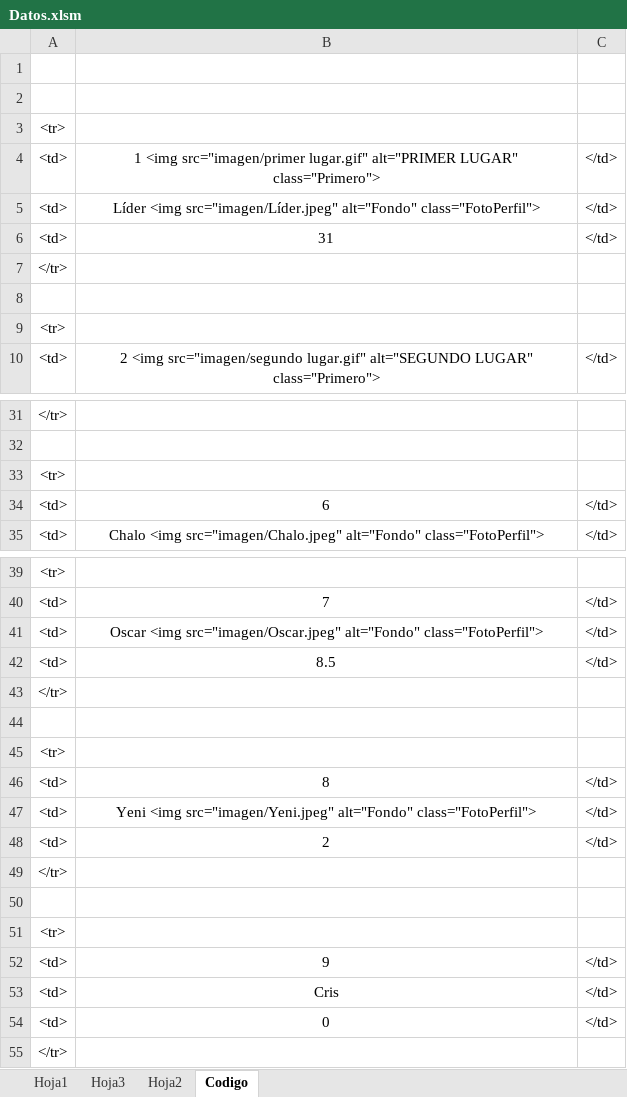
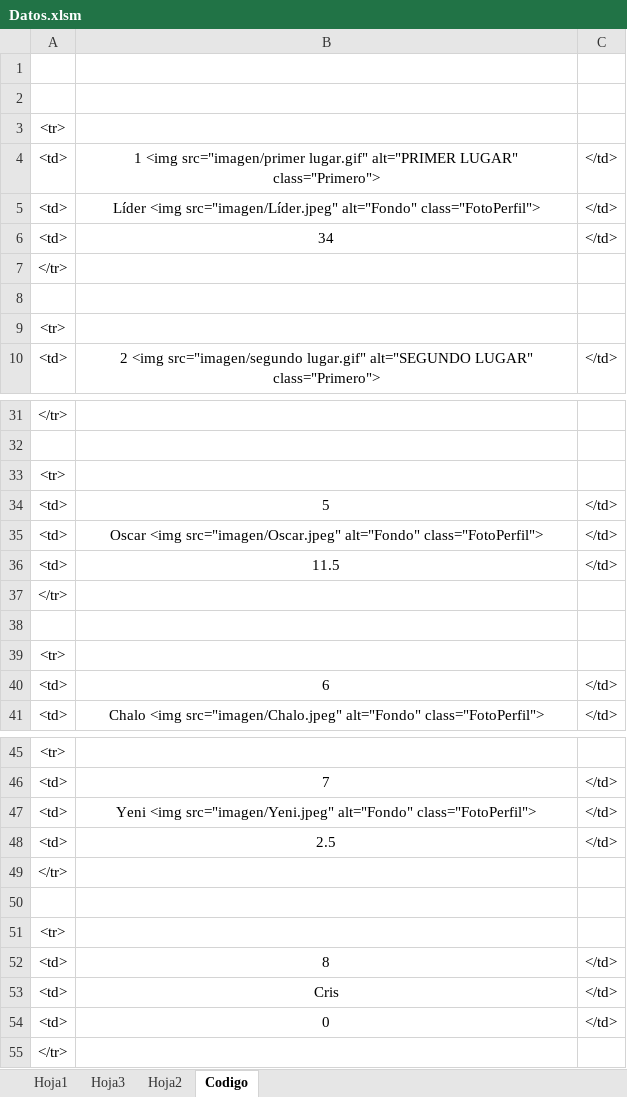
Before and after one commit to diacono81/WebLUdo, an Excel workbook: Datos.xlsm, sheet Codigo, drawn as a sheet; only a part is shown, gaps mark what is left out; values as stored, in another font and other column widths than the file's, no borders; removed rows and columns are numbered as before the commit, all else as after; the diff covers the shown part only; the diff names each change by its address in the sheet, - before the commit and + after, or states it on an @@ line.

```diff
--- a/Datos.xlsm (sheet Codigo)
+++ b/Datos.xlsm (sheet Codigo)
-B6: 31
+B6: 34
+row 34: <td> | 5 | </td>
@@ row 41 moved to row 35: <td> @@
+row 36: <td> | 11.5 | </td>
@@ row 49 moved to row 37: </tr> @@
+row 38: (empty)
@@ row 51 moved to row 39: <tr> @@
-B47: 8.5
+B47: Yeni <img src="imagen/Yeni.jpeg" alt="Fondo" class="FotoPerfil">
+row 48: <td> | 2.5 | </td>
-row 47: <td> | Yeni <img src="imagen/Yeni.jpeg" alt="Fondo" class="FotoPerfil"> | </td>
-row 48: <td> | 2 | </td>
-row 50: (empty)
-row 52: <td> | 9 | </td>
```
Also changed, not shown: 1 edited cell elsewhere in this sheet, sheet Hoja1, 1 other file.
